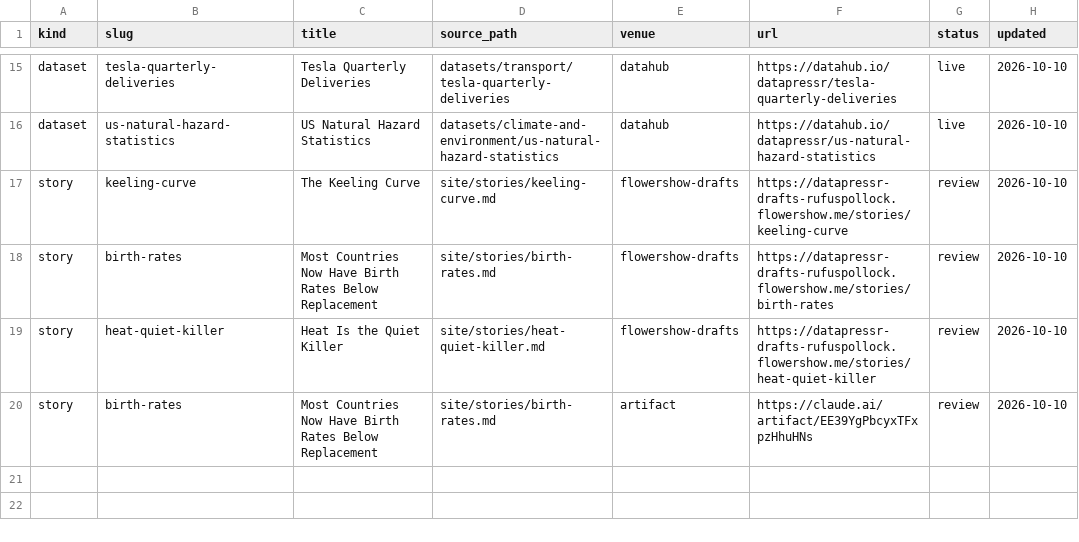
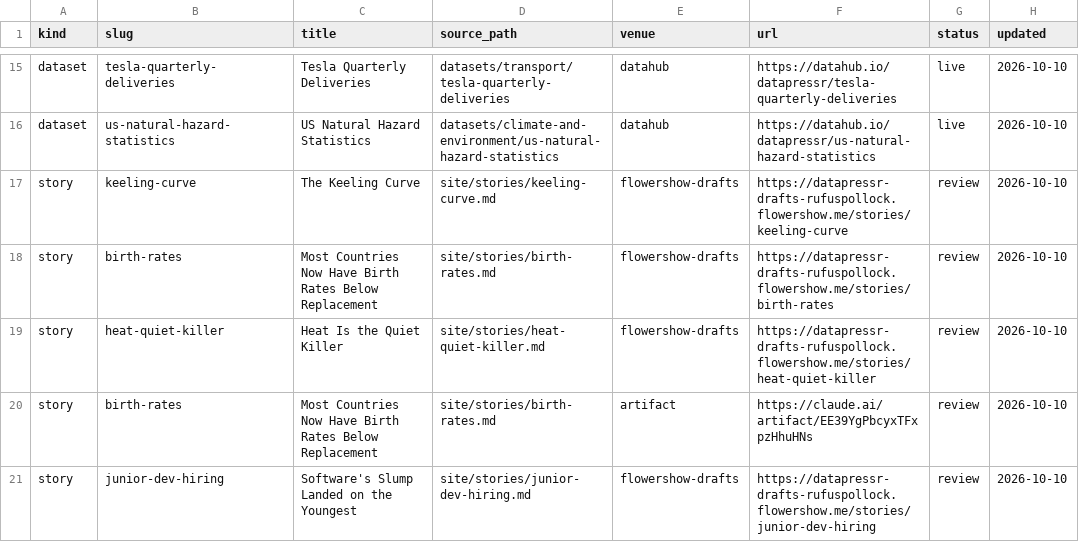
Before and after one commit to datasets/datapressr, a CSV file: publications.csv, drawn as a sheet; only a part is shown, gaps mark what is left out; the diff names each change by its address in the sheet, - before the commit and + after, or states it on an @@ line.

```diff
--- a/publications.csv
+++ b/publications.csv
+row 21: story | junior-dev-hiring | Software's Slump Landed on the Youngest | site/stories/junior-dev-hiring.md | flowershow-drafts | https://datapressr-drafts-rufuspollock.flowershow.me/stories/junior-dev-hiring | review | 2026-10-10
```
Also changed, not shown: 24 other files.
